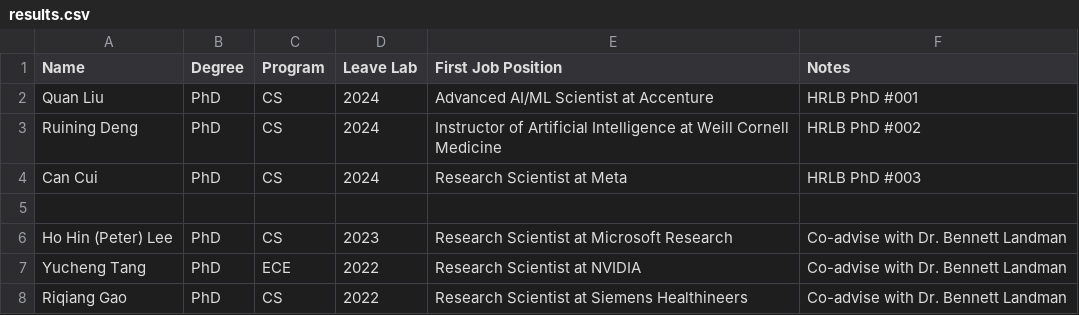
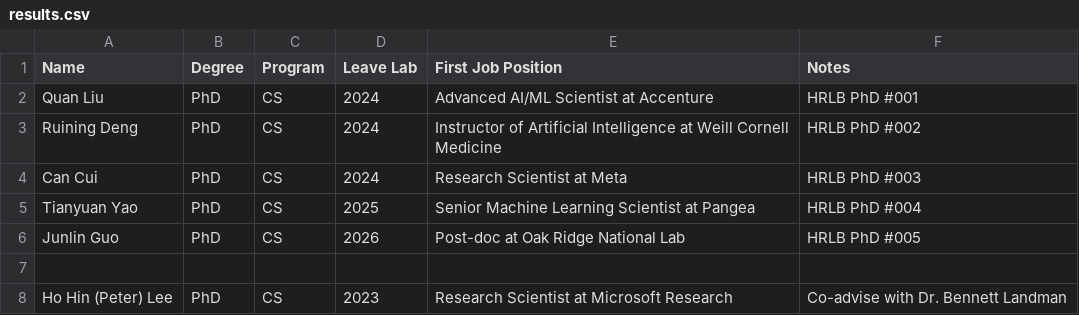
Before and after one commit to hrlblab/hrlblab.github.io, a CSV file: people/results.csv, drawn as a sheet; only a part is shown; the shorter side is filled out with more unchanged rows; the diff names each change by its address in the sheet, - before the commit and + after, or states it on an @@ line.

```diff
--- a/people/results.csv
+++ b/people/results.csv
+row 5: Tianyuan Yao | PhD | CS | 2025 | Senior Machine Learning Scientist at Pangea | HRLB PhD #004
+row 6: Junlin Guo | PhD | CS | 2026 | Post-doc at Oak Ridge National Lab | HRLB PhD #005
```
Also changed, not shown: 1 other file.
